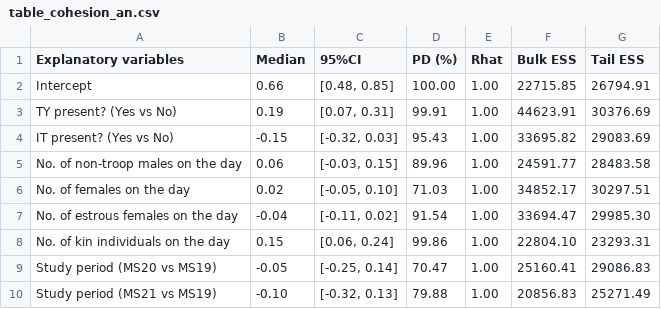
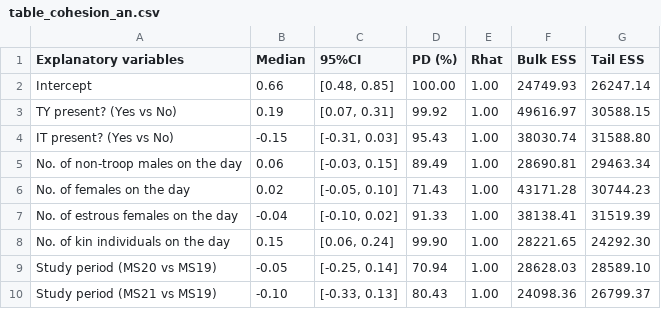
Before and after one commit to TsubasaYamaguchi-jinrui/Cohesion_analysis, a CSV file: tables/table_cohesion_an.csv, drawn as a sheet.

```diff
--- a/tables/table_cohesion_an.csv
+++ b/tables/table_cohesion_an.csv
@@ -1,10 +1,10 @@
 Explanatory variables,Median,95%CI,PD (%),Rhat,Bulk ESS,Tail ESS
-Intercept,0.66,"[0.48, 0.85]",100.00,1.00,22715.85,26794.91
-TY present? (Yes vs No),0.19,"[0.07, 0.31]",99.91,1.00,44623.91,30376.69
-IT present? (Yes vs No),-0.15,"[-0.32, 0.03]",95.43,1.00,33695.82,29083.69
-No. of non-troop males on the day,0.06,"[-0.03, 0.15]",89.96,1.00,24591.77,28483.58
-No. of females on the day,0.02,"[-0.05, 0.10]",71.03,1.00,34852.17,30297.51
-No. of estrous females on the day,-0.04,"[-0.11, 0.02]",91.54,1.00,33694.47,29985.30
-No. of kin individuals on the day,0.15,"[0.06, 0.24]",99.86,1.00,22804.10,23293.31
-Study period (MS20 vs MS19),-0.05,"[-0.25, 0.14]",70.47,1.00,25160.41,29086.83
-Study period (MS21 vs MS19),-0.10,"[-0.32, 0.13]",79.88,1.00,20856.83,25271.49
+Intercept,0.66,"[0.48, 0.85]",100.00,1.00,24749.93,26247.14
+TY present? (Yes vs No),0.19,"[0.07, 0.31]",99.92,1.00,49616.97,30588.15
+IT present? (Yes vs No),-0.15,"[-0.31, 0.03]",95.43,1.00,38030.74,31588.80
+No. of non-troop males on the day,0.06,"[-0.03, 0.15]",89.49,1.00,28690.81,29463.34
+No. of females on the day,0.02,"[-0.05, 0.10]",71.43,1.00,43171.28,30744.23
+No. of estrous females on the day,-0.04,"[-0.10, 0.02]",91.33,1.00,38138.41,31519.39
+No. of kin individuals on the day,0.15,"[0.06, 0.24]",99.90,1.00,28221.65,24292.30
+Study period (MS20 vs MS19),-0.05,"[-0.25, 0.14]",70.94,1.00,28628.03,28589.10
+Study period (MS21 vs MS19),-0.10,"[-0.33, 0.13]",80.43,1.00,24098.36,26799.37
```
Also changed, not shown: tables/table_cohesion_an_bf21.csv, tables/table_prox_an_RG.csv, 19 other files.
